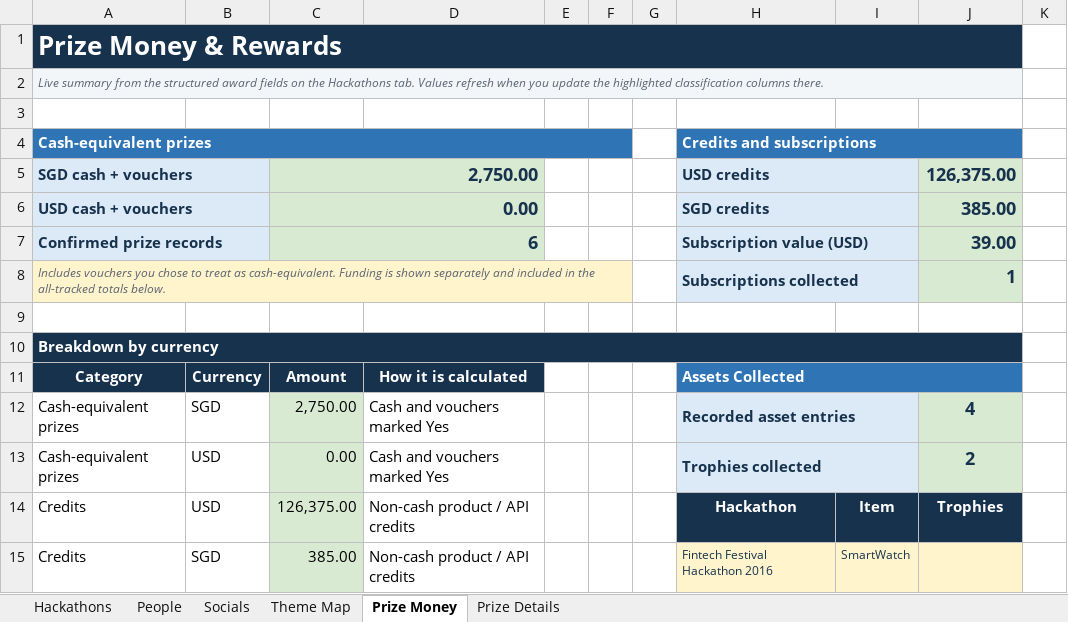
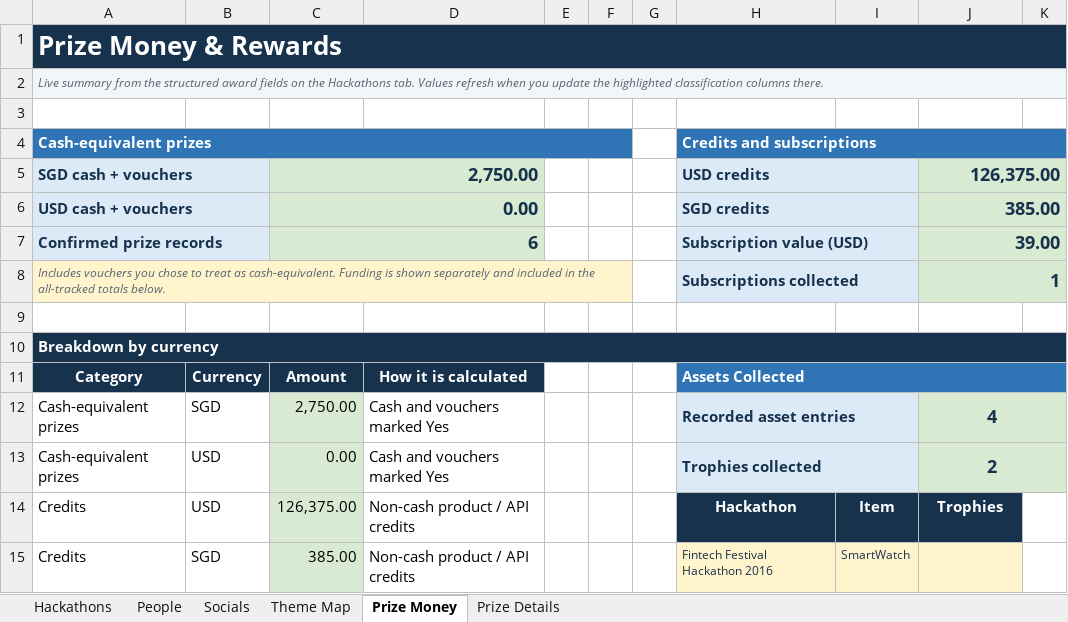
Before and after one commit to sayyidkhan/the100hackathoner, an Excel workbook: data/Hackathon CV.xlsx, sheet Prize Money, drawn as a sheet; only a part is shown; values as stored, in another font and other column widths than the file's, no borders; the diff covers the shown part only; the diff names each change by its address in the sheet, - before the commit and + after, or states it on an @@ line.

Commit message:
Separate team and individual prize calculations

```diff
--- a/data/Hackathon CV.xlsx (sheet Prize Money)
+++ b/data/Hackathon CV.xlsx (sheet Prize Money)
-A1:J1 merged
+A1:K1 merged
-A2:J2 merged
+A2:K2 merged
-H4:J4 merged
+H4:K4 merged
-K4 fill: none
+K4 fill: #2F75B5
+J5:K5 merged
-K5:K8 fill: none
+K5:K8 fill: #D9EAD3
+J6:K6 merged
+J7:K7 merged
+J8:K8 merged
-A10:J10 merged
+A10:K10 merged
-K10 fill: none
+K10 fill: #17324D
-H11:J11 merged
+H11:K11 merged
-K11 fill: none
+K11 fill: #2F75B5
+J12:K12 merged
-K12:K13 fill: none
+K12:K13 fill: #D9EAD3
+J13:K13 merged
```
Also changed, not shown: 19 removed rows, 7 edited cells, cell formats and merged cells elsewhere in this sheet, sheet Prize Details.
